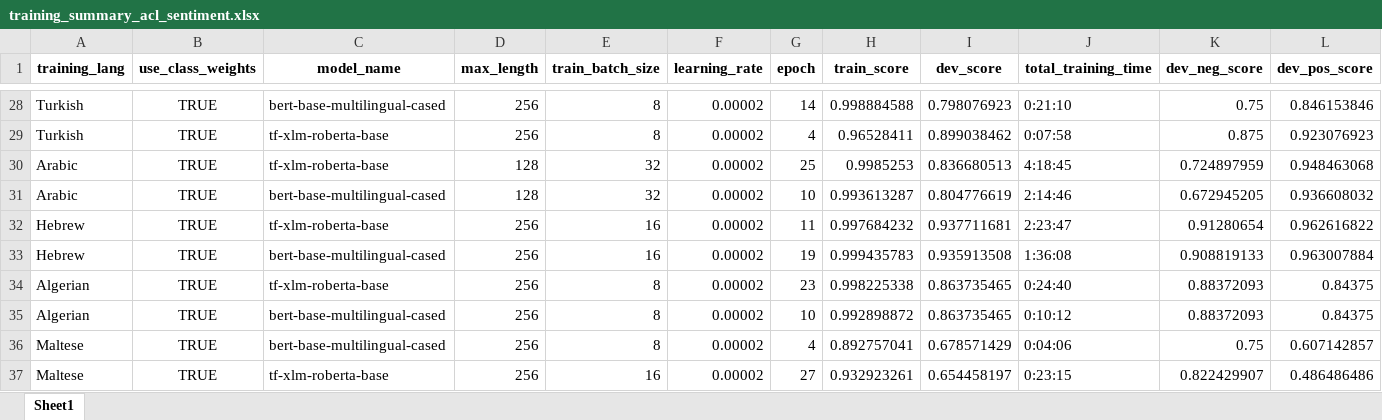
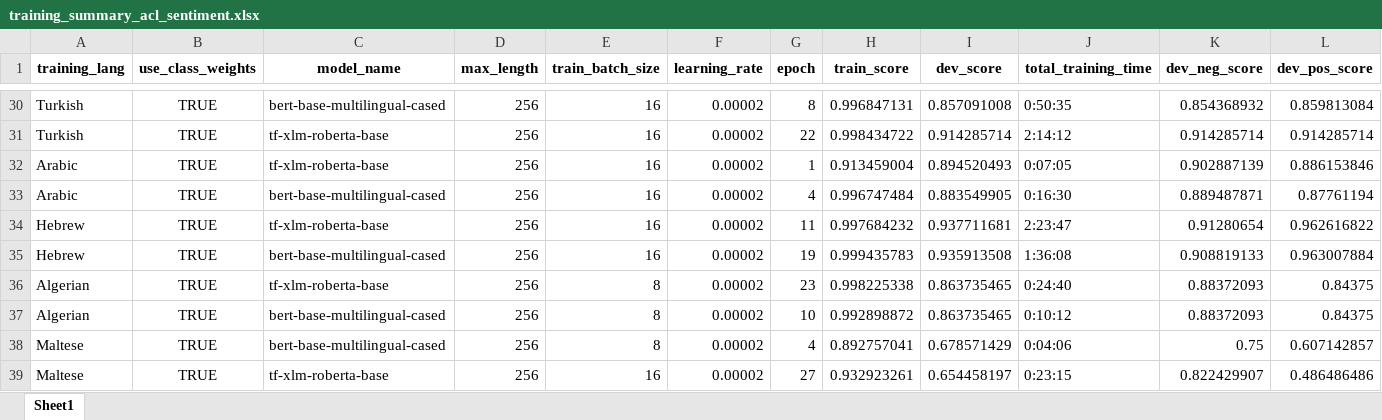
Before and after one commit to jerbarnes/typology_of_crosslingual, an Excel workbook: fine_tuning/training_summary_acl_sentiment.xlsx, sheet Sheet1, drawn as a sheet; only a part is shown, gaps mark what is left out; values as stored, in another font and other column widths than the file's, no borders; addresses are those after the commit; the diff covers the shown part only; the diff names each change by its address in the sheet, - before the commit and + after, or states it on an @@ line.

Commit message:
Updated training summary for sentiment

```diff
--- a/fine_tuning/training_summary_acl_sentiment.xlsx (sheet Sheet1)
+++ b/fine_tuning/training_summary_acl_sentiment.xlsx (sheet Sheet1)
-E30:E31 (train_batch_size): 8
+E30:E31 (train_batch_size): 16
-G30 (epoch): 14
+G30 (epoch): 8
-H30 (train_score): 0.998884588
+H30 (train_score): 0.996847131
-I30 (dev_score): 0.798076923
+I30 (dev_score): 0.857091008
-J30 (total_training_time): 0:21:10
+J30 (total_training_time): 0:50:35
-K30 (dev_neg_score): 0.75
+K30 (dev_neg_score): 0.854368932
-L30 (dev_pos_score): 0.846153846
+L30 (dev_pos_score): 0.859813084
-G31 (epoch): 4
+G31 (epoch): 22
-H31 (train_score): 0.96528411
+H31 (train_score): 0.998434722
-I31 (dev_score): 0.899038462
+I31 (dev_score): 0.914285714
-J31 (total_training_time): 0:07:58
+J31 (total_training_time): 2:14:12
-K31 (dev_neg_score): 0.875
+K31 (dev_neg_score): 0.914285714
-L31 (dev_pos_score): 0.923076923
+L31 (dev_pos_score): 0.914285714
-D32:D33 (max_length): 128
+D32:D33 (max_length): 256
-E32:E33 (train_batch_size): 32
+E32:E33 (train_batch_size): 16
-G32 (epoch): 25
+G32 (epoch): 1
-H32 (train_score): 0.9985253
+H32 (train_score): 0.913459004
-I32 (dev_score): 0.836680513
+I32 (dev_score): 0.894520493
-J32 (total_training_time): 4:18:45
+J32 (total_training_time): 0:07:05
-K32 (dev_neg_score): 0.724897959
+K32 (dev_neg_score): 0.902887139
-L32 (dev_pos_score): 0.948463068
+L32 (dev_pos_score): 0.886153846
-G33 (epoch): 10
+G33 (epoch): 4
-H33 (train_score): 0.993613287
+H33 (train_score): 0.996747484
-I33 (dev_score): 0.804776619
+I33 (dev_score): 0.883549905
-J33 (total_training_time): 2:14:46
+J33 (total_training_time): 0:16:30
-K33 (dev_neg_score): 0.672945205
+K33 (dev_neg_score): 0.889487871
-L33 (dev_pos_score): 0.936608032
+L33 (dev_pos_score): 0.87761194
```
Also changed, not shown: 2 added rows, 2 moved rows and 45 edited cells elsewhere in this sheet.
